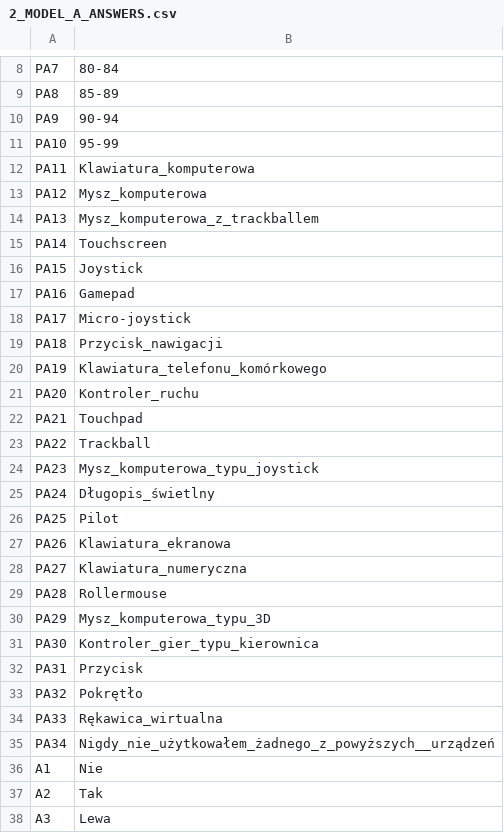
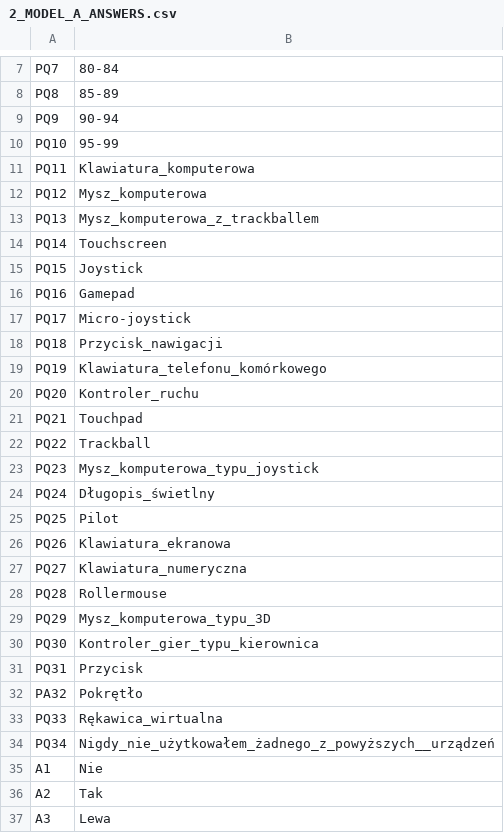
Before and after one commit to tomaszhof/neptun-fcm, a CSV file: src/main/resources/data/2_MODEL_A_ANSWERS.csv, drawn as a sheet; only a part is shown, gaps mark what is left out; addresses are those after the commit; the diff covers the shown part only; the diff names each change by its address in the sheet, - before the commit and + after, or states it on an @@ line.

```diff
--- a/src/main/resources/data/2_MODEL_A_ANSWERS.csv
+++ b/src/main/resources/data/2_MODEL_A_ANSWERS.csv
-A7: PA7
+A7: PQ7
-A8: PA8
+A8: PQ8
-A9: PA9
+A9: PQ9
-A10: PA10
+A10: PQ10
-A11: PA11
+A11: PQ11
-A12: PA12
+A12: PQ12
-A13: PA13
+A13: PQ13
-A14: PA14
+A14: PQ14
-A15: PA15
+A15: PQ15
-A16: PA16
+A16: PQ16
-A17: PA17
+A17: PQ17
-A18: PA18
+A18: PQ18
-A19: PA19
+A19: PQ19
-A20: PA20
+A20: PQ20
-A21: PA21
+A21: PQ21
-A22: PA22
+A22: PQ22
-A23: PA23
+A23: PQ23
-A24: PA24
+A24: PQ24
-A25: PA25
+A25: PQ25
-A26: PA26
+A26: PQ26
-A27: PA27
+A27: PQ27
-A28: PA28
+A28: PQ28
-A29: PA29
+A29: PQ29
-A30: PA30
+A30: PQ30
-A31: PA31
+A31: PQ31
-A33: PA33
+A33: PQ33
-A34: PA34
+A34: PQ34
```
Also changed, not shown: 4 added rows, 1 removed row and 12 edited cells elsewhere in this file, src/main/resources/data/32_RULE_WAY_OF_COMPUTER_PROGRAM.csv, src/main/resources/data/3_MODEL_QA_QUESTIONS_AND_ANSWERS_TOGETHER.csv, 1 other file.
